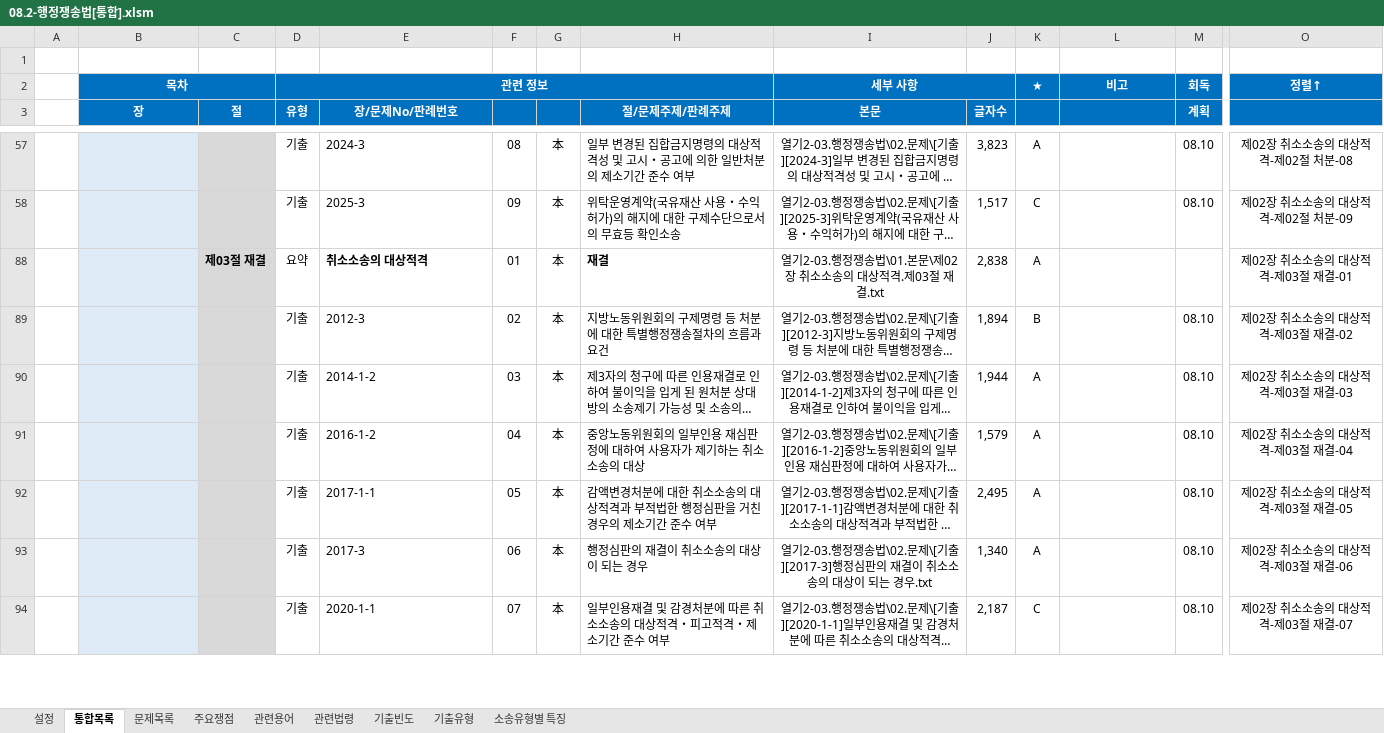
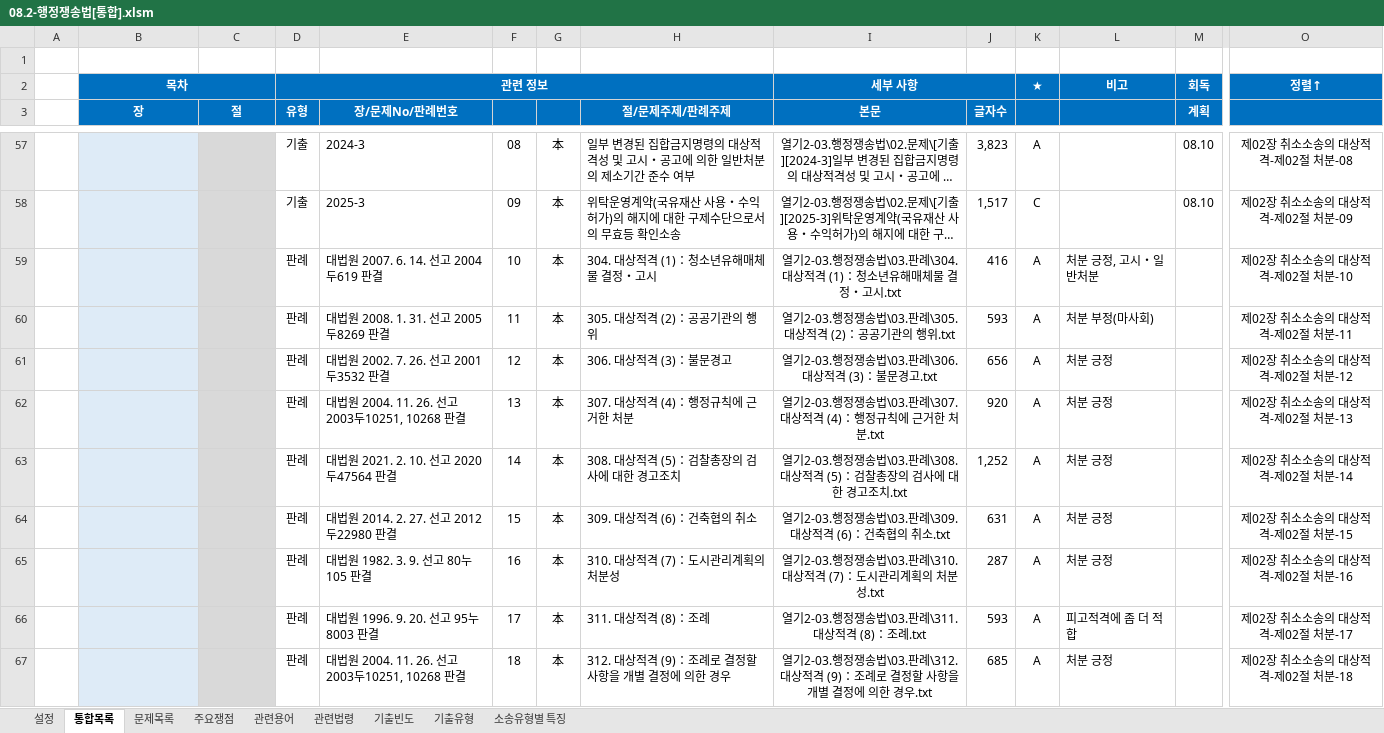
Before and after one commit to aeugo/StudyCPLA, an Excel workbook: 2-03.행정쟁송법/00.통합/08.2-행정쟁송법[통합].xlsm, sheet 통합목록, drawn as a sheet; only a part is shown, gaps mark what is left out; the shorter side is filled out with more unchanged rows; long unchanged cells end in …; values as stored, in another font and other column widths than the file's, no borders; conditional formats not drawn; rows hold the shown columns only; the diff covers the shown part only; the diff names each change by its address in the sheet, - before the commit and + after, or states it on an @@ line.

Commit message:
2026.08.26. 행정쟁송법 문제 회독

```diff
--- a/2-03.행정쟁송법/00.통합/08.2-행정쟁송법[통합].xlsm (sheet 통합목록)
+++ b/2-03.행정쟁송법/00.통합/08.2-행정쟁송법[통합].xlsm (sheet 통합목록)
@@ row 59 unhidden:  | 제02장 취소소송의 대상적격 | 제02절 처분 | 판례 | 대법원 2007. 6. 14. 선고 2004두619 판결 | 10 | 本 | 304. 대상적격 (1)：청소년유해매체물 결정・고시 | 열기2-03.행정쟁송법\03.판례\304. 대상적격 (1)：청소년유해매체물 결정・고시.txt | 416 | A | 처분 긍정, 고시・일반처분 |  | 제02장 취소소송의 대상적격-제02절 처분-10 @@
@@ row 60 unhidden:  | 제02장 취소소송의 대상적격 | 제02절 처분 | 판례 | 대법원 2008. 1. 31. 선고 2005두8269 판결 | 11 | 本 | 305. 대상적격 (2)：공공기관의 행위 | 열기2-03.행정쟁송법\03.판례\305. 대상적격 (2)：공공기관의 행위.txt | 593 | A | 처분 부정(마사회) |  | 제02장 취소소송의 대상적격-제02절 처분-11 @@
@@ row 61 unhidden:  | 제02장 취소소송의 대상적격 | 제02절 처분 | 판례 | 대법원 2002. 7. 26. 선고 2001두3532 판결 | 12 | 本 | 306. 대상적격 (3)：불문경고 | 열기2-03.행정쟁송법\03.판례\306. 대상적격 (3)：불문경고.txt | 656 | A | 처분 긍정 |  | 제02장 취소소송의 대상적격-제02절 처분-12 @@
@@ row 62 unhidden:  | 제02장 취소소송의 대상적격 | 제02절 처분 | 판례 | 대법원 2004. 11. 26. 선고 2003두10251, 10268 판결 | 13 | 本 | 307. 대상적격 (4)：행정규칙에 근거한 처분 | 열기2-03.행정쟁송법\03.판례\307. 대상적격 (4)：행정규칙에 근거한 처분.txt | 920 | A | 처분 긍정 |  | 제02장 취소소송의 대상적격-제02절 처분-13 @@
@@ row 63 unhidden:  | 제02장 취소소송의 대상적격 | 제02절 처분 | 판례 | 대법원 2021. 2. 10. 선고 2020두47564 판결 | 14 | 本 | 308. 대상적격 (5)：검찰총장의 검사에 대한 경고조치 | 열기2-03.행정쟁송법\03.판례\308. 대상적격 (5)：검찰총장의 검사에 대한 경고조치.txt | 1,252 | A | 처분 긍정 |  | 제02장 취소소송의 대상적격-제02절 처분-14 @@
@@ row 64 unhidden:  | 제02장 취소소송의 대상적격 | 제02절 처분 | 판례 | 대법원 2014. 2. 27. 선고 2012두22980 판결 | 15 | 本 | 309. 대상적격 (6)：건축협의 취소 | 열기2-03.행정쟁송법\03.판례\309. 대상적격 (6)：건축협의 취소.txt | 631 | A | 처분 긍정 |  | 제02장 취소소송의 대상적격-제02절 처분-15 @@
@@ row 65 unhidden:  | 제02장 취소소송의 대상적격 | 제02절 처분 | 판례 | 대법원 1982. 3. 9. 선고 80누105 판결 | 16 | 本 | 310. 대상적격 (7)：도시관리계획의 처분성 | 열기2-03.행정쟁송법\03.판례\310. 대상적격 (7)：도시관리계획의 처분성.txt | 287 | A | 처분 긍정 |  | 제02장 취소소송의 대상적격-제02절 처분-16 @@
+row 66:  | 제02장 취소소송의 대상적격 | 제02절 처분 | 판례 | 대법원 1996. 9. 20. 선고 95누8003 판결 | 17 | 本 | 311. 대상적격 (8)：조례 | 열기2-03.행정쟁송법\03.판례\311. 대상적격 (8)：조례.txt | 593 | A | 피고적격에 좀 더 적합 |  | 제02장 취소소송의 대상적격-제02절 처분-17
@@ row 67 unhidden:  | 제02장 취소소송의 대상적격 | 제02절 처분 | 판례 | 대법원 2004. 11. 26. 선고 2003두10251, 10268 판결 | 18 | 本 | 312. 대상적격 (9)：조례로 결정할 사항을 개별 결정에 의한 경우 | 열기2-03.행정쟁송법\03.판례\312. 대상적격 (9)：조례로 결정할 사항을 개별 결정에 의한 경우.txt | 685 | A | 처분 긍정 |  | 제02장 취소소송의 대상적격-제02절 처분-18 @@
```
Also changed, not shown: 10 added rows and 112 hidden or unhidden rows elsewhere in this sheet, hidden cells, 43 other files.
